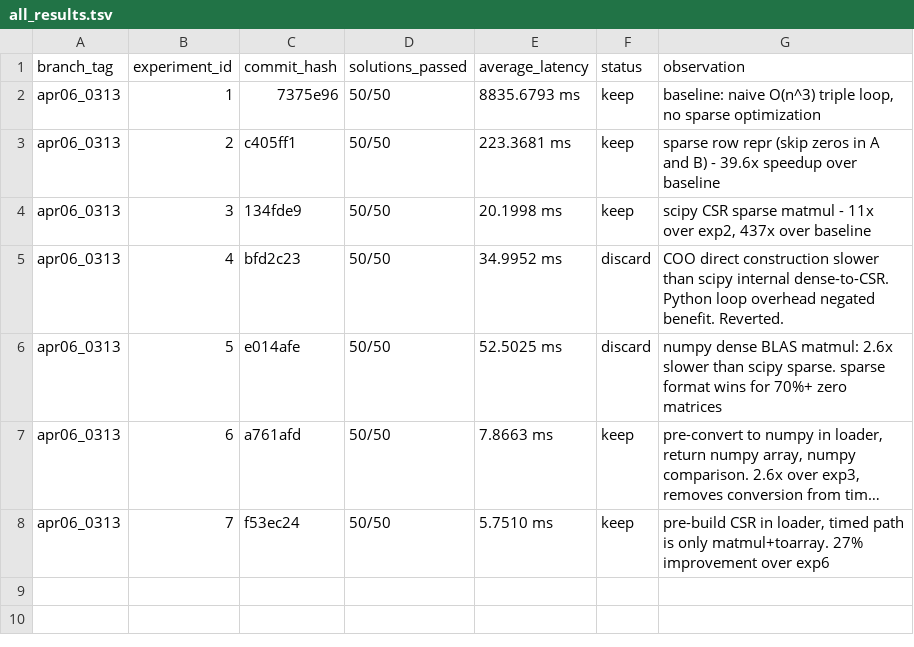
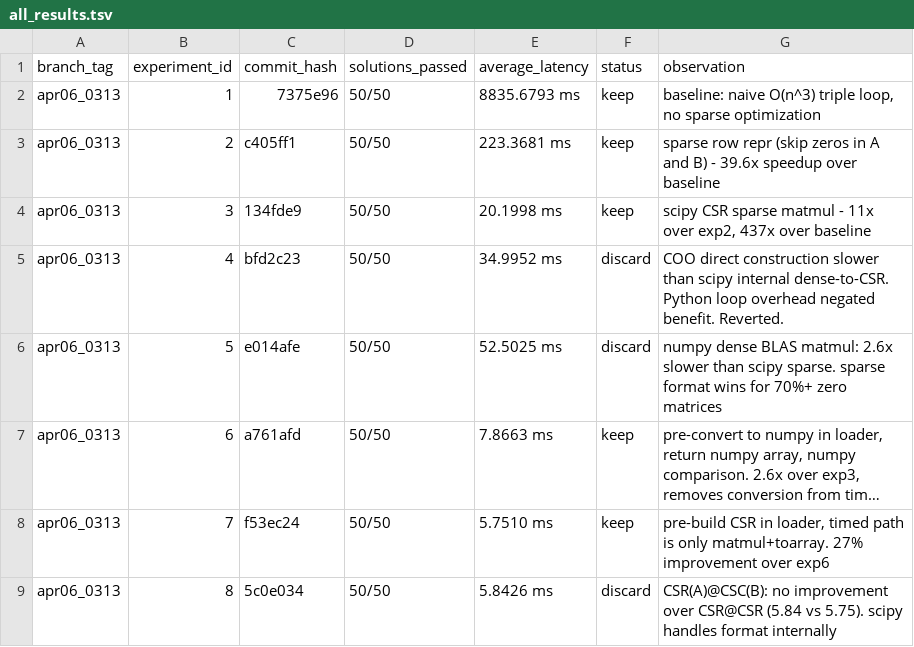
Before and after one commit to millenniumbismay/sparse_matrix_mul, a TSV file: all_results.tsv, drawn as a sheet; long unchanged cells end in …; the diff names each change by its address in the sheet, - before the commit and + after, or states it on an @@ line.

```diff
--- a/all_results.tsv
+++ b/all_results.tsv
+row 9: apr06_0313 | 8 | 5c0e034 | 50/50 | 5.8426 ms | discard | CSR(A)@CSC(B): no improvement over CSR@CSR (5.84 vs 5.75). scipy handles format internally
```
Also changed, not shown: 1 other file.
